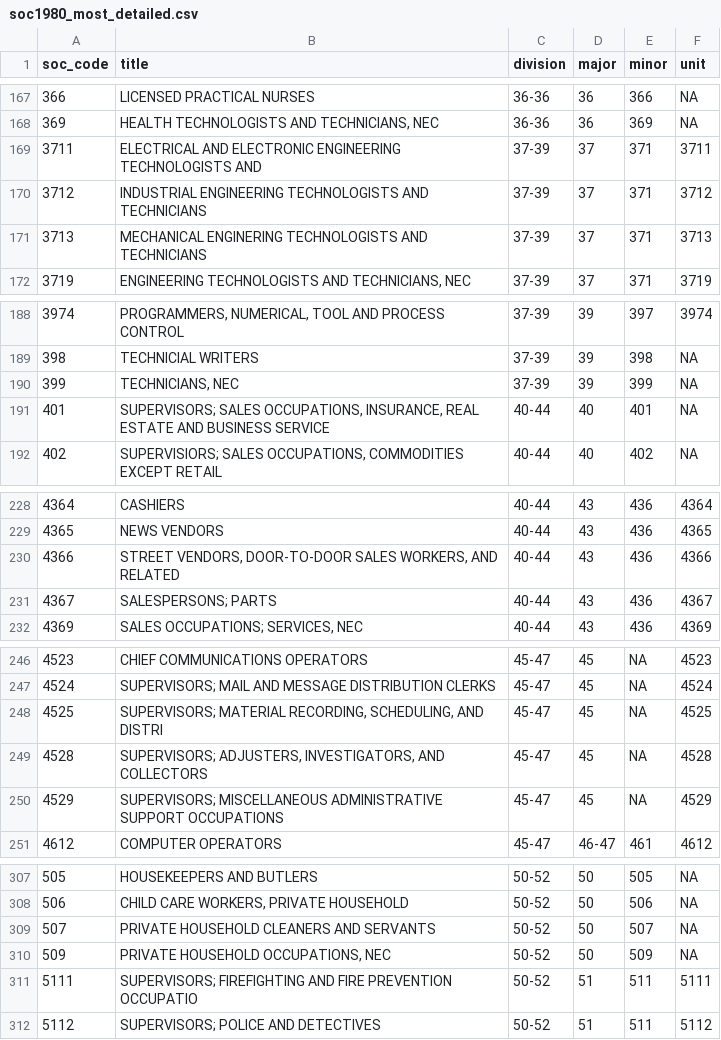
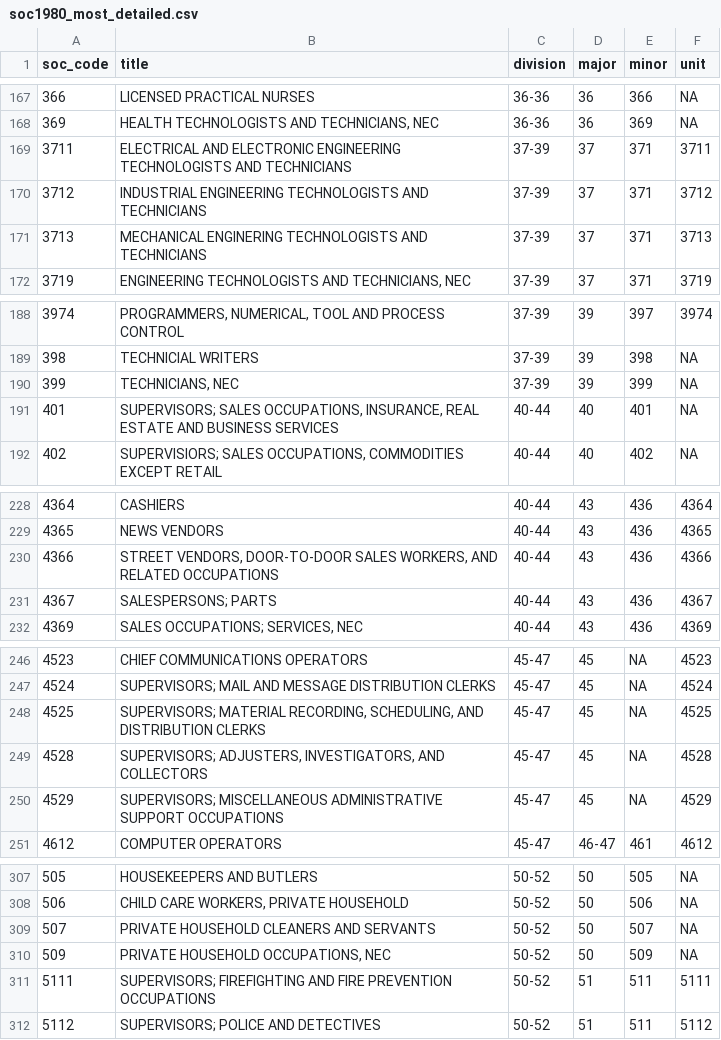
Before and after one commit to danielruss/codingsystems, a CSV file: soc1980_most_detailed.csv, drawn as a sheet; only a part is shown, gaps mark what is left out; the diff covers the shown part only.

Commit message:
fixed multiple titles

```diff
--- a/soc1980_most_detailed.csv
+++ b/soc1980_most_detailed.csv
@@ -168,3 +168,3 @@ soc_code,title,division,major,minor,unit
 369,"HEALTH TECHNOLOGISTS AND TECHNICIANS, NEC",36-36,36,369,NA
-3711,ELECTRICAL AND ELECTRONIC ENGINEERING TECHNOLOGISTS AND,37-39,37,371,3711
+3711,ELECTRICAL AND ELECTRONIC ENGINEERING TECHNOLOGISTS AND TECHNICIANS,37-39,37,371,3711
 3712,INDUSTRIAL ENGINEERING TECHNOLOGISTS AND TECHNICIANS,37-39,37,371,3712
@@ -190,3 +190,3 @@ soc_code,title,division,major,minor,unit
 399,"TECHNICIANS, NEC",37-39,39,399,NA
-401,"SUPERVISORS; SALES OCCUPATIONS, INSURANCE, REAL ESTATE AND BUSINESS SERVICE",40-44,40,401,NA
+401,"SUPERVISORS; SALES OCCUPATIONS, INSURANCE, REAL ESTATE AND BUSINESS SERVICES",40-44,40,401,NA
 402,"SUPERVISIORS; SALES OCCUPATIONS, COMMODITIES EXCEPT RETAIL",40-44,40,402,NA
@@ -229,3 +229,3 @@ soc_code,title,division,major,minor,unit
 4365,NEWS VENDORS,40-44,43,436,4365
-4366,"STREET VENDORS, DOOR-TO-DOOR SALES WORKERS, AND RELATED",40-44,43,436,4366
+4366,"STREET VENDORS, DOOR-TO-DOOR SALES WORKERS, AND RELATED OCCUPATIONS",40-44,43,436,4366
 4367,SALESPERSONS; PARTS,40-44,43,436,4367
@@ -247,3 +247,3 @@ soc_code,title,division,major,minor,unit
 4524,SUPERVISORS; MAIL AND MESSAGE DISTRIBUTION CLERKS,45-47,45,NA,4524
-4525,"SUPERVISORS; MATERIAL RECORDING, SCHEDULING, AND DISTRI",45-47,45,NA,4525
+4525,"SUPERVISORS; MATERIAL RECORDING, SCHEDULING, AND DISTRIBUTION CLERKS",45-47,45,NA,4525
 4528,"SUPERVISORS; ADJUSTERS, INVESTIGATORS, AND COLLECTORS",45-47,45,NA,4528
@@ -310,3 +310,3 @@ soc_code,title,division,major,minor,unit
 509,"PRIVATE HOUSEHOLD OCCUPATIONS, NEC",50-52,50,509,NA
-5111,SUPERVISORS; FIREFIGHTING AND FIRE PREVENTION OCCUPATIO,50-52,51,511,5111
+5111,SUPERVISORS; FIREFIGHTING AND FIRE PREVENTION OCCUPATIONS,50-52,51,511,5111
 5112,SUPERVISORS; POLICE AND DETECTIVES,50-52,51,511,5112
```
Also changed, not shown: 25 edited cells elsewhere in this file.
